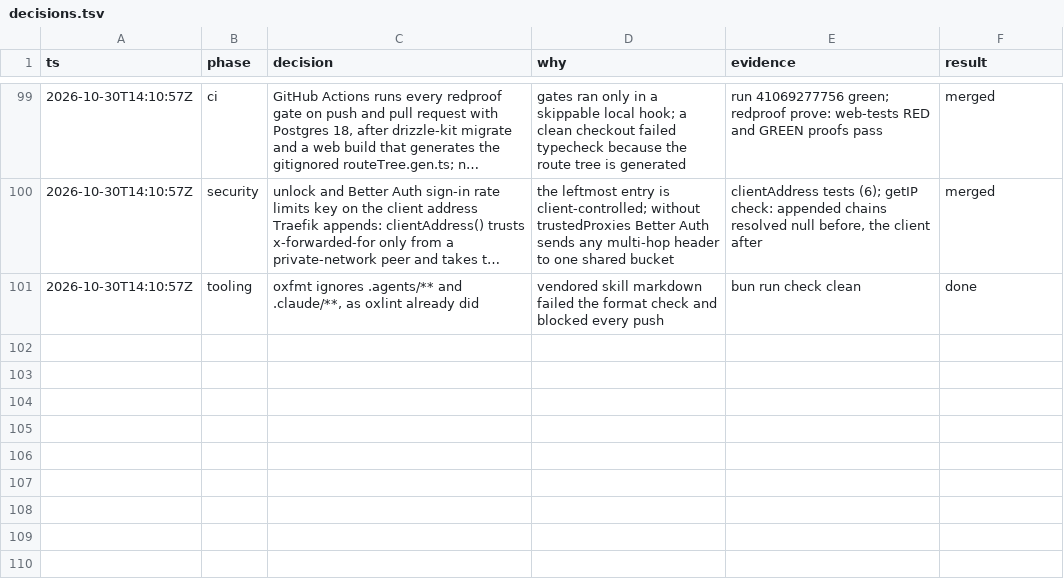
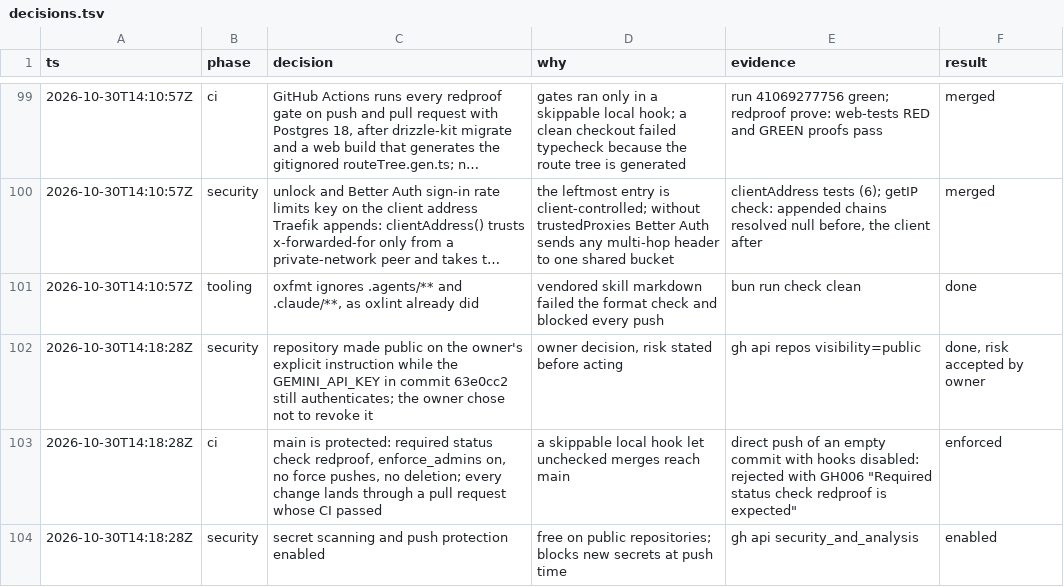
Before and after one commit to jirayusueb/narbel, a TSV file: docs/decisions.tsv, drawn as a sheet; only a part is shown, gaps mark what is left out; long unchanged cells end in ….

Commit message:
docs: decision log for making the repo public and protecting main

```diff
--- a/docs/decisions.tsv
+++ b/docs/decisions.tsv
@@ -101 +101,4 @@ ts	phase	decision	why	evidence	result
 2026-10-30T14:10:57Z	tooling	oxfmt ignores .agents/** and .claude/**, as oxlint already did	vendored skill markdown failed the format check and blocked every push	bun run check clean	done
+2026-10-30T14:18:28Z	security	repository made public on the owner's explicit instruction while the GEMINI_API_KEY in commit 63e0cc2 still authenticates; the owner chose not to revoke it	owner decision, risk stated before acting	gh api repos visibility=public	done, risk accepted by owner
+2026-10-30T14:18:28Z	ci	main is protected: required status check redproof, enforce_admins on, no force pushes, no deletion; every change lands through a pull request whose CI passed	a skippable local hook let unchecked merges reach main	direct push of an empty commit with hooks disabled: rejected with GH006 "Required status check redproof is expected"	enforced
+2026-10-30T14:18:28Z	security	secret scanning and push protection enabled	free on public repositories; blocks new secrets at push time	gh api security_and_analysis	enabled
```
